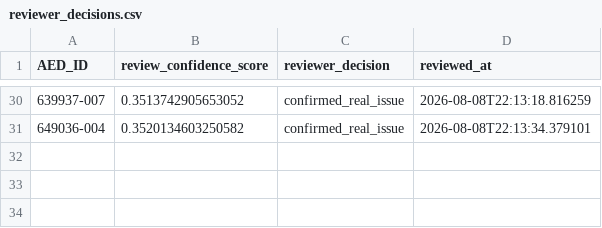
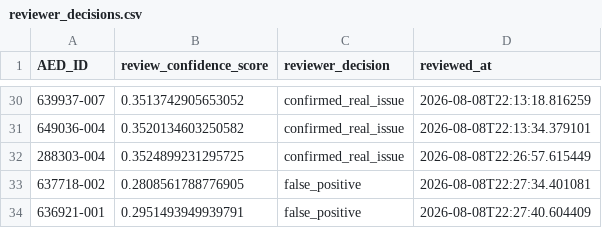
Before and after one commit to ESHAL-SALEEM/aed_hackathon, a CSV file: data/reviewer_decisions.csv, drawn as a sheet; only a part is shown, gaps mark what is left out; the diff names each change by its address in the sheet, - before the commit and + after, or states it on an @@ line.

Commit message:
Fix priority list bug, add AI flag explainability

```diff
--- a/data/reviewer_decisions.csv
+++ b/data/reviewer_decisions.csv
+row 32: 288303-004 | 0.3524899231295725 | confirmed_real_issue | 2026-08-08T22:26:57.615449
+row 33: 637718-002 | 0.2808561788776905 | false_positive | 2026-08-08T22:27:34.401081
+row 34: 636921-001 | 0.2951493949939791 | false_positive | 2026-08-08T22:27:40.604409
```
Also changed, not shown: 2 other files.
